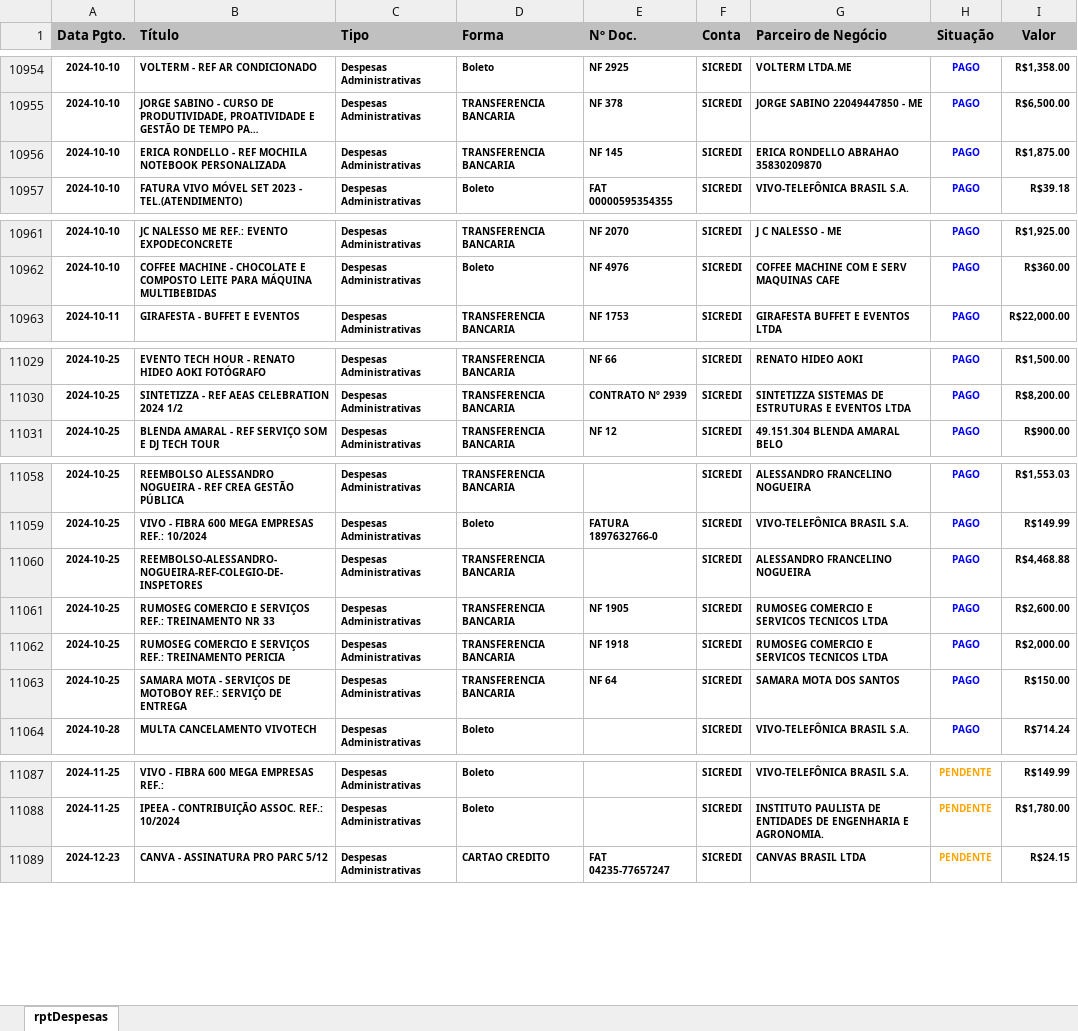
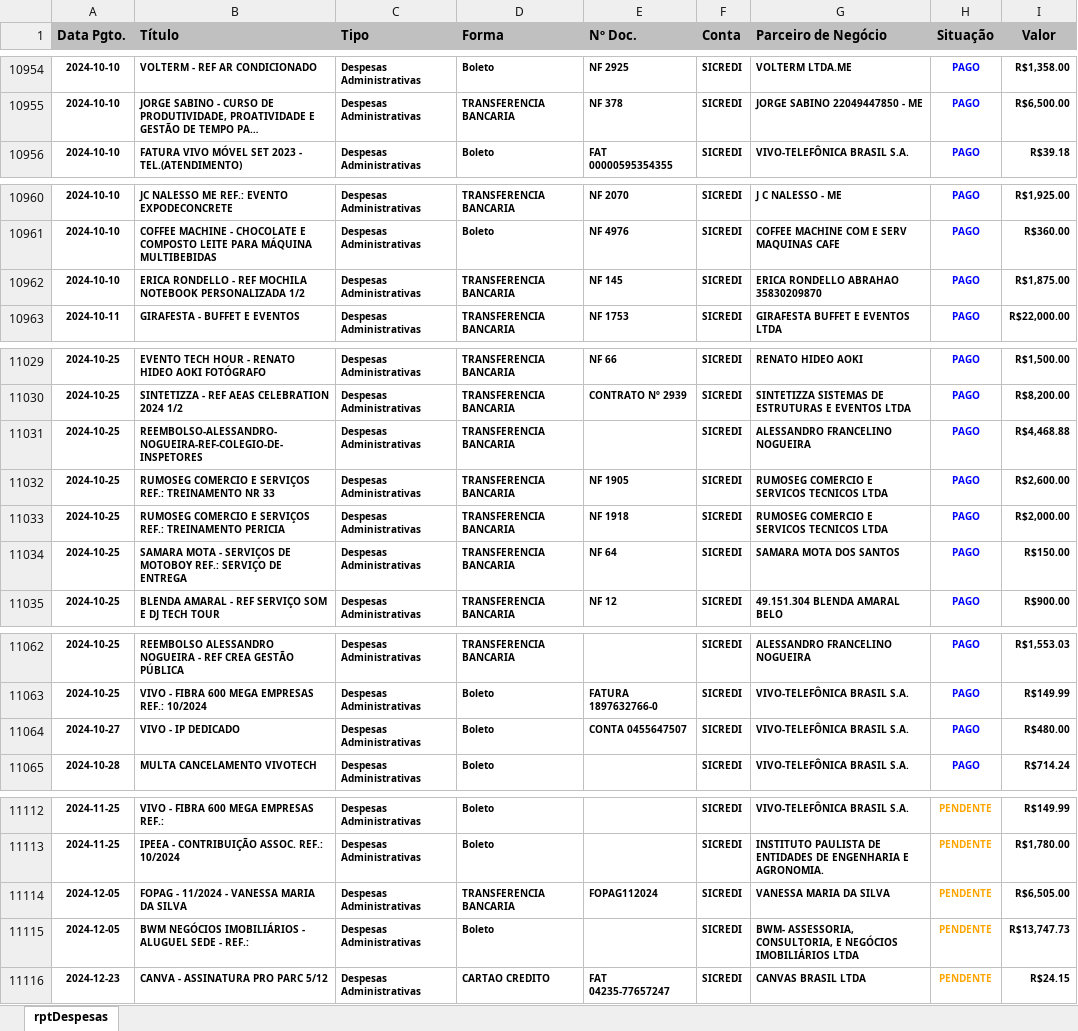
Before and after one commit to rcdourado/AEAS, an Excel workbook: rptDespesas.xlsx, sheet rptDespesas, drawn as a sheet; only a part is shown, gaps mark what is left out; long unchanged cells end in …; values as stored, in another font and other column widths than the file's, no borders; removed rows and columns are numbered as before the commit, all else as after; the diff covers the shown part only; the diff names each change by its address in the sheet, - before the commit and + after, or states it on an @@ line.

```diff
--- a/rptDespesas.xlsx (sheet rptDespesas)
+++ b/rptDespesas.xlsx (sheet rptDespesas)
-row 10956: 2024-10-10 | ERICA RONDELLO - REF MOCHILA NOTEBOOK PERSONALIZADA | Despesas Administrativas | TRANSFERENCIA BANCARIA | NF 145 | SICREDI | ERICA RONDELLO ABRAHAO 35830209870 | PAGO | R$1,875.00
+row 10962: 2024-10-10 | ERICA RONDELLO - REF MOCHILA NOTEBOOK PERSONALIZADA 1/2 | Despesas Administrativas | TRANSFERENCIA BANCARIA | NF 145 | SICREDI | ERICA RONDELLO ABRAHAO 35830209870 | PAGO | R$1,875.00
@@ row 11060 moved to row 11031: 2024-10-25 @@
@@ row 11061 moved to row 11032: 2024-10-25 @@
@@ row 11062 moved to row 11033: 2024-10-25 @@
@@ row 11063 moved to row 11034: 2024-10-25 @@
+row 11064: 2024-10-27 | VIVO - IP DEDICADO | Despesas Administrativas | Boleto | CONTA 0455647507 | SICREDI | VIVO-TELEFÔNICA BRASIL S.A. | PAGO | R$480.00
+row 11114: 2024-12-05 | FOPAG - 11/2024 - VANESSA MARIA DA SILVA | Despesas Administrativas | TRANSFERENCIA BANCARIA | FOPAG112024 | SICREDI | VANESSA MARIA DA SILVA | PENDENTE | R$6,505.00
+row 11115: 2024-12-05 | BWM NEGÓCIOS IMOBILIÁRIOS - ALUGUEL SEDE - REF.: | Despesas Administrativas | Boleto |  | SICREDI | BWM- ASSESSORIA, CONSULTORIA, E NEGÓCIOS IMOBILIÁRIOS LTDA | PENDENTE | R$13,747.73
```
Also changed, not shown: 24 added rows elsewhere in this sheet.
